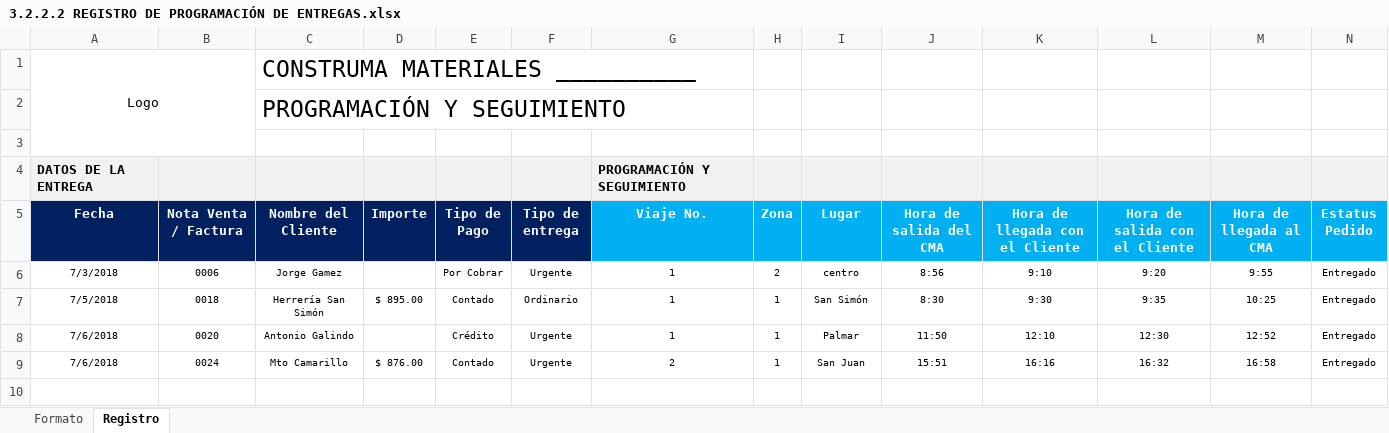
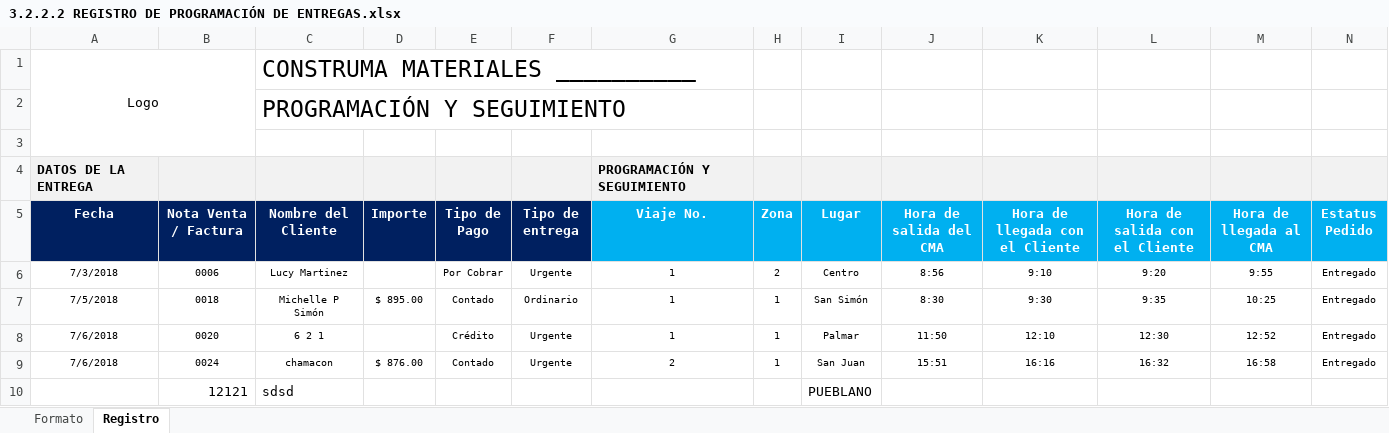
Before and after one commit to claudeth1919/Excel-Dashboard, an Excel workbook: Excel Dashboard/bin/Debug/3.2.2.2 REGISTRO DE PROGRAMACIÓN DE ENTREGAS.xlsx, sheet Registro, drawn as a sheet; only a part is shown; values as stored, in another font and other column widths than the file's, no borders; conditional formats not drawn; rows hold the shown columns only; the diff names each change by its address in the sheet, - before the commit and + after, or states it on an @@ line.

Commit message:
versión estable de los dos excel

```diff
--- a/Excel Dashboard/bin/Debug/3.2.2.2 REGISTRO DE PROGRAMACIÓN DE ENTREGAS.xlsx (sheet Registro)
+++ b/Excel Dashboard/bin/Debug/3.2.2.2 REGISTRO DE PROGRAMACIÓN DE ENTREGAS.xlsx (sheet Registro)
-C6 (Nombre del Cliente): Jorge Gamez
+C6 (Nombre del Cliente): Lucy Martinez
-I6 (Lugar): centro
+I6 (Lugar): Centro
-C7 (Nombre del Cliente): Herrería San Simón
+C7 (Nombre del Cliente): Michelle P Simón
-C8 (Nombre del Cliente): Antonio Galindo
+C8 (Nombre del Cliente): 6 2 1
-C9 (Nombre del Cliente): Mto Camarillo
+C9 (Nombre del Cliente): chamacon
+row 10:  | 12121 | sdsd |  |  |  |  |  | PUEBLANO
```
Also changed, not shown: 28 other files.
